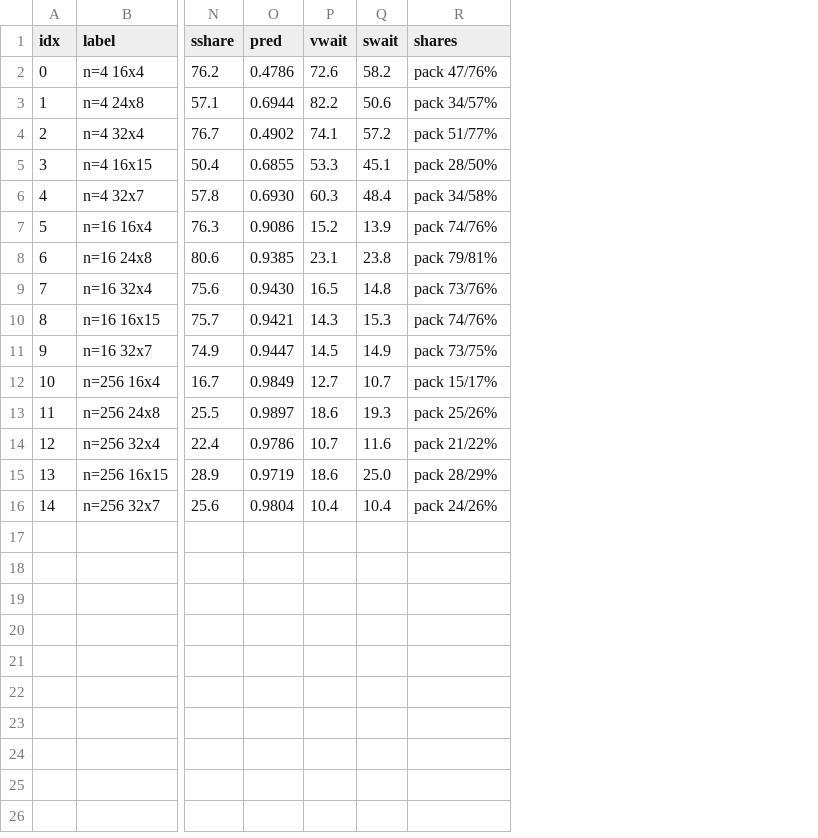
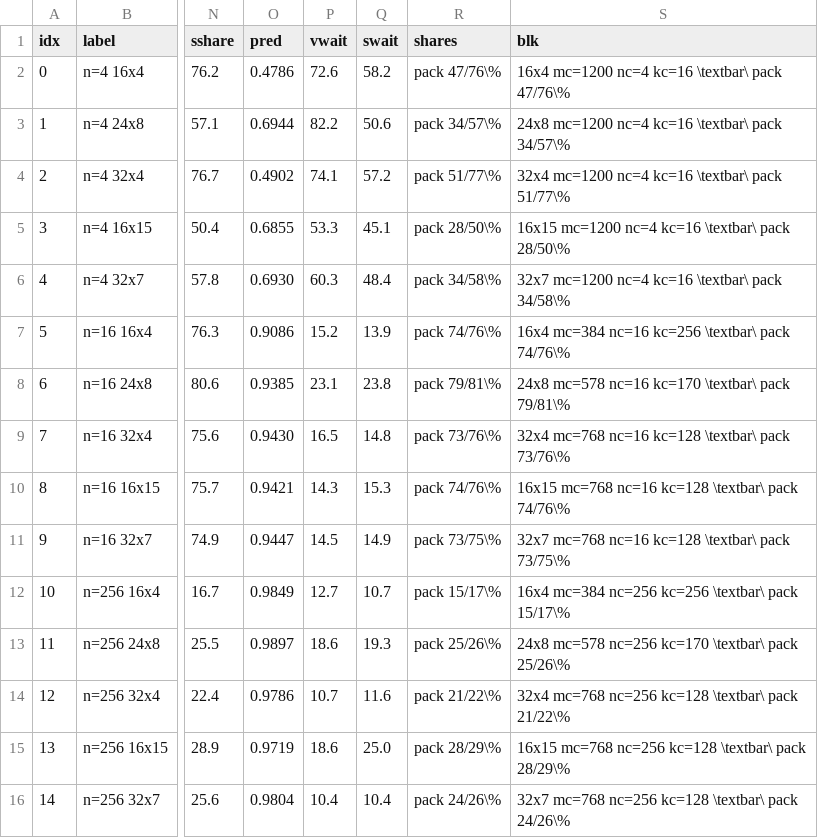
Before and after one commit to JieGH/RVV_code_gen_via_MLIR_xDSL, a CSV file: .scratch/reports/issue-91/deck/p85/data/ptile_8t.csv, drawn as a sheet; only a part is shown, gaps mark what is left out; the diff names each change by its address in the sheet, - before the commit and + after, or states it on an @@ line.

```diff
--- a/.scratch/reports/issue-91/deck/p85/data/ptile_8t.csv
+++ b/.scratch/reports/issue-91/deck/p85/data/ptile_8t.csv
+column S (blk), rows 2-16: 16x4 mc=1200 nc=4 kc=16 \textbar\ pack 47/76\% | 24x8 mc=1200 nc=4 kc=16 \textbar\ pack 34/57\% | 32x4 mc=1200 nc=4 kc=16 \textbar\ pack 51/77\% | 16x15 mc=1200 nc=4 kc=16 \textbar\ pack 28/50\% | 32x7 mc=1200 nc=4 kc=16 \textbar\ pack 34/58\% | 16x4 mc=384 nc=16 kc=256 \textbar\ pack 74/76\% | 24x8 mc=578 nc=16 kc=170 \textbar\ pack 79/81\% | 32x4 mc=768 nc=16 kc=128 \textbar\ pack 73/76\% | 16x15 mc=768 nc=16 kc=128 \textbar\ pack 74/76\% | 32x7 mc=768 nc=16 kc=128 \textbar\ pack 73/75\% | 16x4 mc=384 nc=256 kc=256 \textbar\ pack 15/17\% | 24x8 mc=578 nc=256 kc=170 \textbar\ pack 25/26\% | 32x4 mc=768 nc=256 kc=128 \textbar\ pack 21/22\% | 16x15 mc=768 nc=256 kc=128 \textbar\ pack 28/29\% | 32x7 mc=768 nc=256 kc=128 \textbar\ pack 24/26\%
-R2 (shares): pack 47/76%
+R2 (shares): pack 47/76\%
-R3 (shares): pack 34/57%
+R3 (shares): pack 34/57\%
-R4 (shares): pack 51/77%
+R4 (shares): pack 51/77\%
-R5 (shares): pack 28/50%
+R5 (shares): pack 28/50\%
-R6 (shares): pack 34/58%
+R6 (shares): pack 34/58\%
-R7 (shares): pack 74/76%
+R7 (shares): pack 74/76\%
-R8 (shares): pack 79/81%
+R8 (shares): pack 79/81\%
-R9 (shares): pack 73/76%
+R9 (shares): pack 73/76\%
-R10 (shares): pack 74/76%
+R10 (shares): pack 74/76\%
-R11 (shares): pack 73/75%
+R11 (shares): pack 73/75\%
-R12 (shares): pack 15/17%
+R12 (shares): pack 15/17\%
-R13 (shares): pack 25/26%
+R13 (shares): pack 25/26\%
-R14 (shares): pack 21/22%
+R14 (shares): pack 21/22\%
-R15 (shares): pack 28/29%
+R15 (shares): pack 28/29\%
-R16 (shares): pack 24/26%
+R16 (shares): pack 24/26\%
```
Also changed, not shown: .scratch/reports/issue-91/deck/data/paper_tiles.csv, .scratch/reports/issue-91/deck/data/tile1t_by_n.csv, 41 other files.
